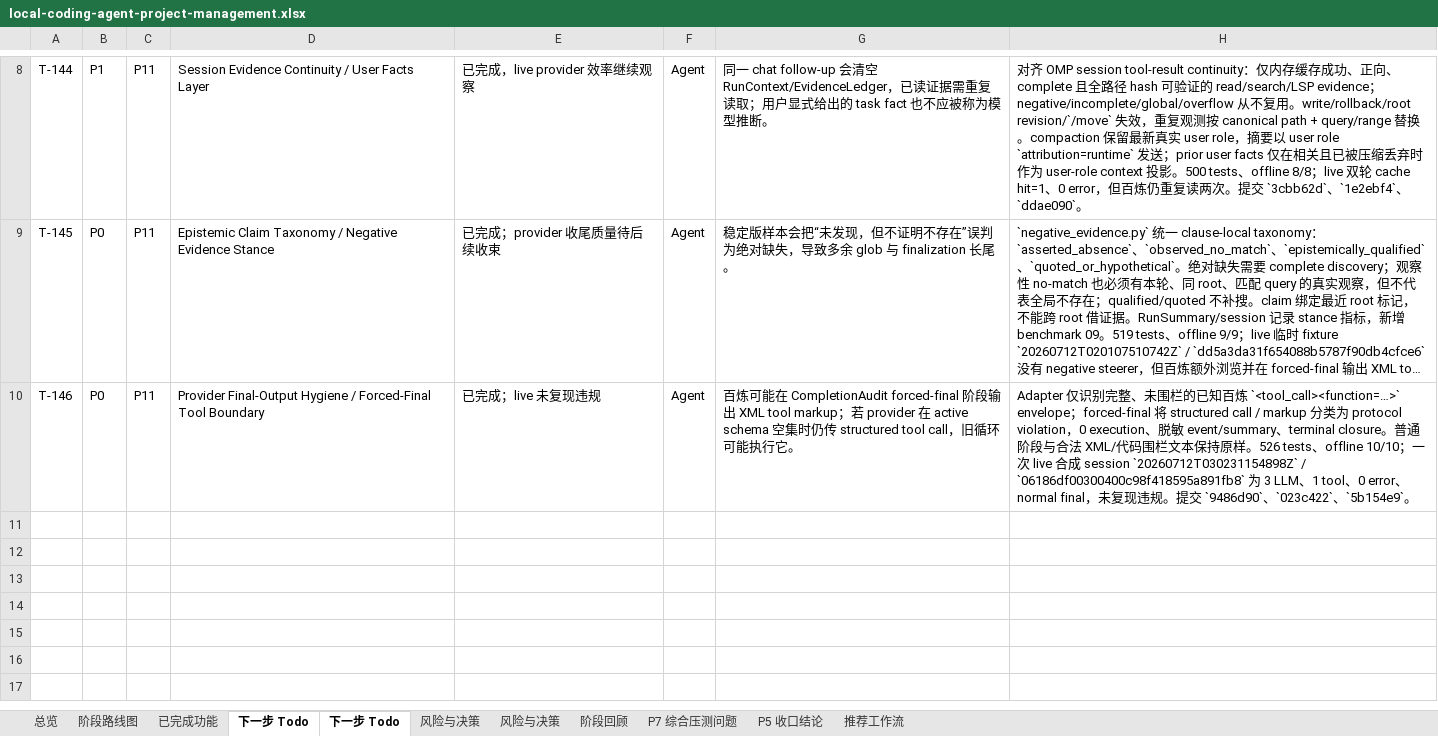
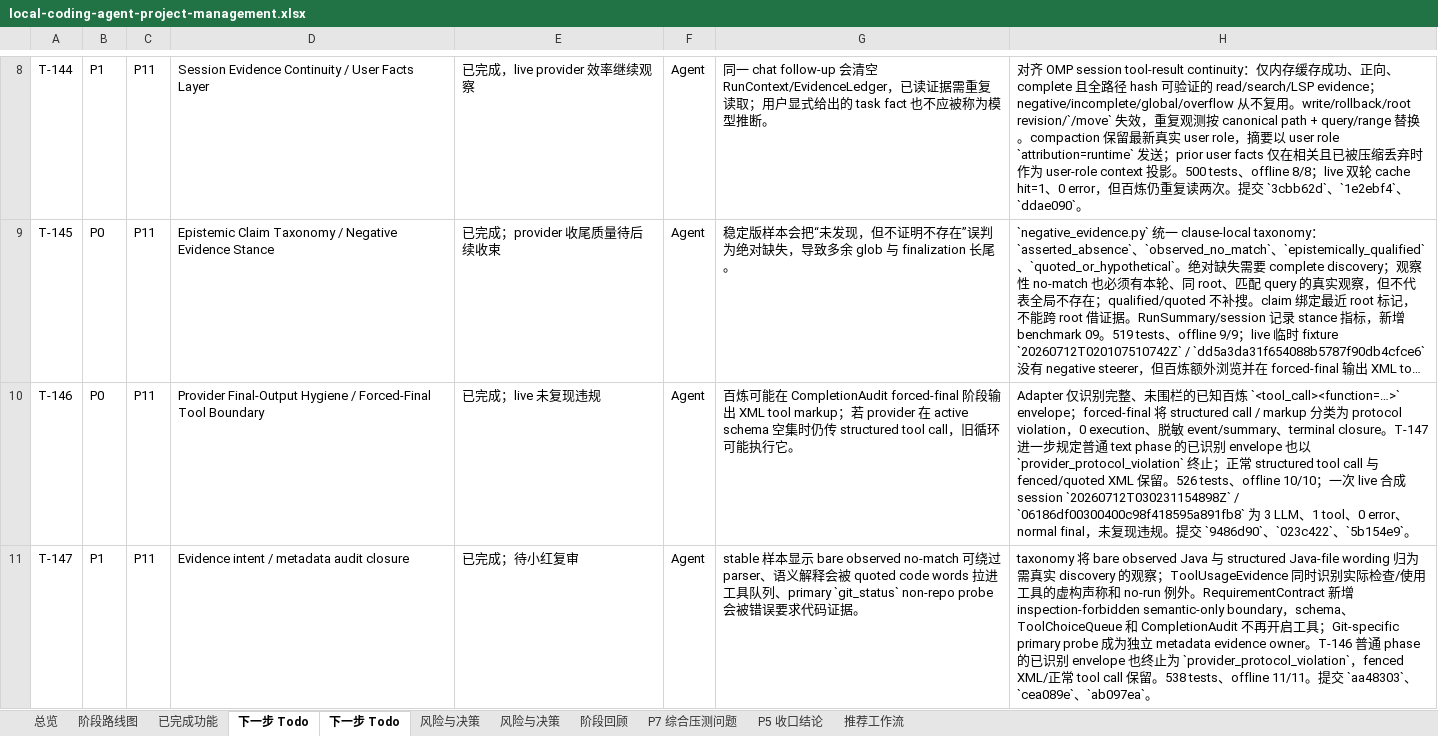
Before and after one commit to noone6931/lca-private-handoff-20260803, an Excel workbook: docs/local-coding-agent-project-management.xlsx, sheet 下一步 Todo, drawn as a sheet; only a part is shown, gaps mark what is left out; long unchanged cells end in …; values as stored, in another font and other column widths than the file's, no borders; the diff names each change by its address in the sheet, - before the commit and + after, or states it on an @@ line.

Commit message:
Document T-147 evidence boundary closure

```diff
--- a/docs/local-coding-agent-project-management.xlsx (sheet 下一步 Todo)
+++ b/docs/local-coding-agent-project-management.xlsx (sheet 下一步 Todo)
-H10: …closure。普通阶段与合法 XML/代码围栏文本保持原样。526…
+H10: …closure。T-147 进一步规定普通 text phase 的已识别 envelope 也以 `provider_protocol_violation` 终止；正常 structured tool call 与 fenced/quoted XML 保留。526…
+row 11: T-147 | P1 | P11 | Evidence intent / metadata audit closure | 已完成；待小红复审 | Agent | stable 样本显示 bare observed no-match 可绕过 parser、语义解释会被 quoted code words 拉进工具队列、primary `git_status` non-repo probe 会被错误要求代码证据。 | taxonomy 将 bare observed Java 与 structured Java-file wording 归为需真实 discovery 的观察；ToolUsageEvidence 同时识别实际检查/使用工具的虚构声称和 no-run 例外。RequirementContract 新增 inspection-forbidden semantic-only boundary，schema、ToolChoiceQueue 和 CompletionAudit 不再开启工具；Git-specific primary probe 成为独立 metadata evidence owner。T-146 普通 phase 的已识别 envelope 也终止为 `provider_protocol_violation`，fenced XML/正常 tool call 保留。538 tests、offline 11/11。提交 `aa48303`、`cea089e`、`ab097ea`。
```
Also changed, not shown: sheet 总览, sheet P5 收口结论, 4 other files.
